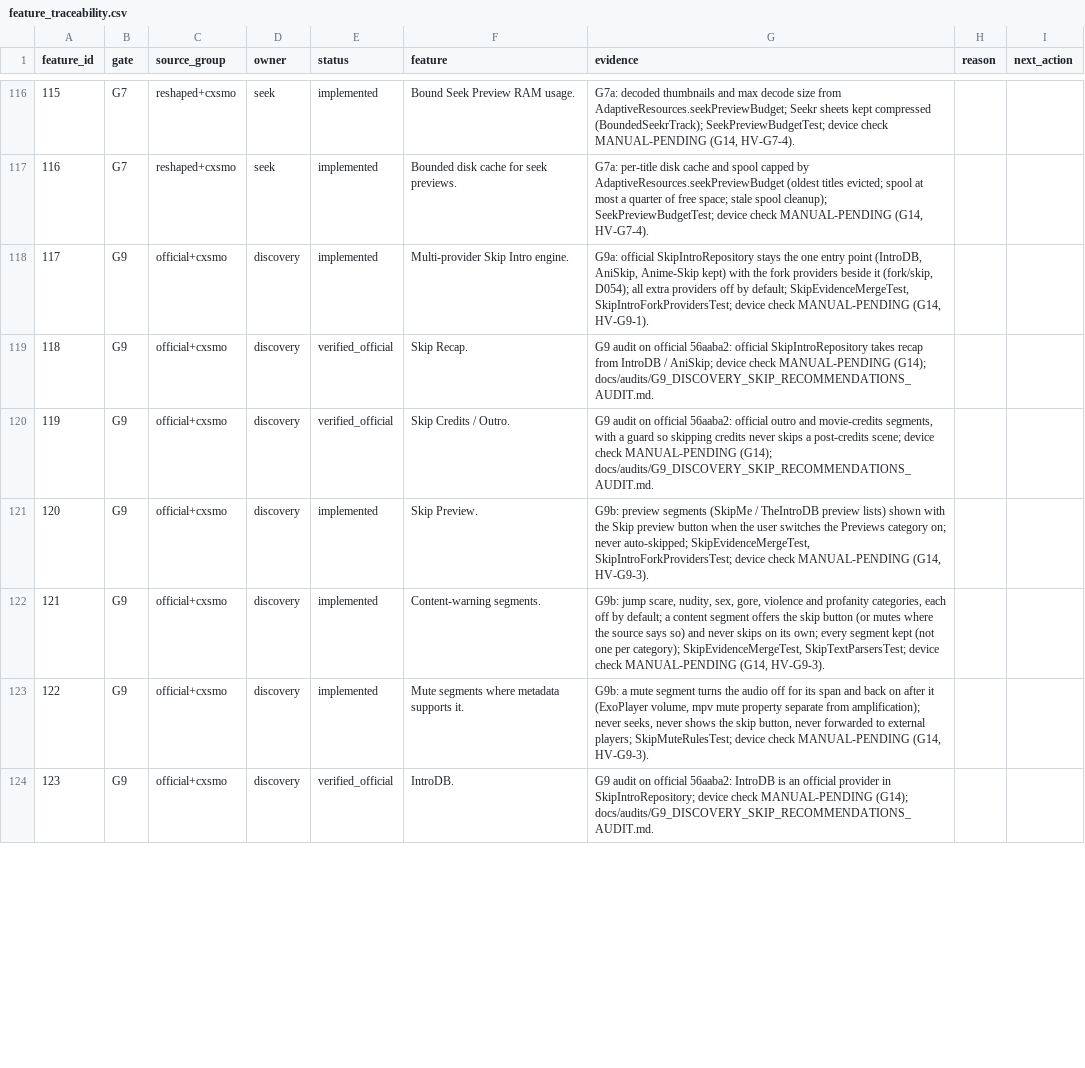
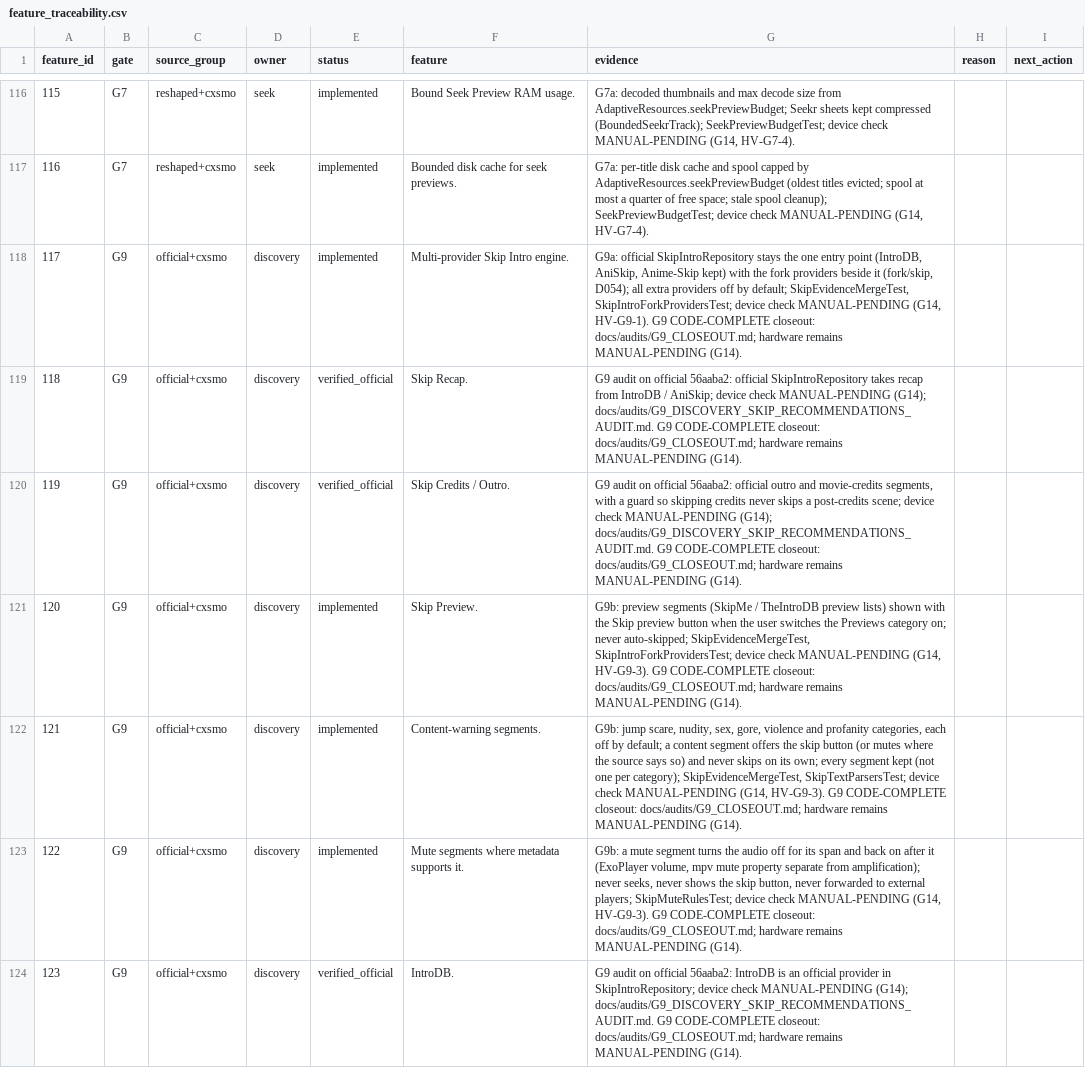
Before and after one commit to alrithy/NuvioTV, a CSV file: integration/feature_traceability.csv, drawn as a sheet; only a part is shown, gaps mark what is left out; the diff covers the shown part only.

Commit message:
chore(governance): close G9 as code-complete and activate G10

```diff
--- a/integration/feature_traceability.csv
+++ b/integration/feature_traceability.csv
@@ -117,8 +117,8 @@ feature_id,gate,source_group,owner,status,feature,evidence,reason,next_action
 116,G7,reshaped+cxsmo,seek,implemented,Bounded disk cache for seek previews.,"G7a: per-title disk cache and spool capped by AdaptiveResources.seekPreviewBudget (oldest titles evicted; spool at most a quarter of free space; stale spool cleanup); SeekPreviewBudgetTest; device check MANUAL-PENDING (G14, HV-G7-4).",,
-117,G9,official+cxsmo,discovery,implemented,Multi-provider Skip Intro engine.,"G9a: official SkipIntroRepository stays the one entry point (IntroDB, AniSkip, Anime-Skip kept) with the fork providers beside it (fork/skip, D054); all extra providers off by default; SkipEvidenceMergeTest, SkipIntroForkProvidersTest; device check MANUAL-PENDING (G14, HV-G9-1).",,
-118,G9,official+cxsmo,discovery,verified_official,Skip Recap.,"G9 audit on official 56aaba2: official SkipIntroRepository takes recap from IntroDB / AniSkip; device check MANUAL-PENDING (G14); docs/audits/G9_DISCOVERY_SKIP_RECOMMENDATIONS_AUDIT.md.",,
-119,G9,official+cxsmo,discovery,verified_official,Skip Credits / Outro.,"G9 audit on official 56aaba2: official outro and movie-credits segments, with a guard so skipping credits never skips a post-credits scene; device check MANUAL-PENDING (G14); docs/audits/G9_DISCOVERY_SKIP_RECOMMENDATIONS_AUDIT.md.",,
-120,G9,official+cxsmo,discovery,implemented,Skip Preview.,"G9b: preview segments (SkipMe / TheIntroDB preview lists) shown with the Skip preview button when the user switches the Previews category on; never auto-skipped; SkipEvidenceMergeTest, SkipIntroForkProvidersTest; device check MANUAL-PENDING (G14, HV-G9-3).",,
-121,G9,official+cxsmo,discovery,implemented,Content-warning segments.,"G9b: jump scare, nudity, sex, gore, violence and profanity categories, each off by default; a content segment offers the skip button (or mutes where the source says so) and never skips on its own; every segment kept (not one per category); SkipEvidenceMergeTest, SkipTextParsersTest; device check MANUAL-PENDING (G14, HV-G9-3).",,
-122,G9,official+cxsmo,discovery,implemented,Mute segments where metadata supports it.,"G9b: a mute segment turns the audio off for its span and back on after it (ExoPlayer volume, mpv mute property separate from amplification); never seeks, never shows the skip button, never forwarded to external players; SkipMuteRulesTest; device check MANUAL-PENDING (G14, HV-G9-3).",,
-123,G9,official+cxsmo,discovery,verified_official,IntroDB.,"G9 audit on official 56aaba2: IntroDB is an official provider in SkipIntroRepository; device check MANUAL-PENDING (G14); docs/audits/G9_DISCOVERY_SKIP_RECOMMENDATIONS_AUDIT.md.",,
+117,G9,official+cxsmo,discovery,implemented,Multi-provider Skip Intro engine.,"G9a: official SkipIntroRepository stays the one entry point (IntroDB, AniSkip, Anime-Skip kept) with the fork providers beside it (fork/skip, D054); all extra providers off by default; SkipEvidenceMergeTest, SkipIntroForkProvidersTest; device check MANUAL-PENDING (G14, HV-G9-1). G9 CODE-COMPLETE closeout: docs/audits/G9_CLOSEOUT.md; hardware remains MANUAL-PENDING (G14).",,
+118,G9,official+cxsmo,discovery,verified_official,Skip Recap.,G9 audit on official 56aaba2: official SkipIntroRepository takes recap from IntroDB / AniSkip; device check MANUAL-PENDING (G14); docs/audits/G9_DISCOVERY_SKIP_RECOMMENDATIONS_AUDIT.md. G9 CODE-COMPLETE closeout: docs/audits/G9_CLOSEOUT.md; hardware remains MANUAL-PENDING (G14).,,
+119,G9,official+cxsmo,discovery,verified_official,Skip Credits / Outro.,"G9 audit on official 56aaba2: official outro and movie-credits segments, with a guard so skipping credits never skips a post-credits scene; device check MANUAL-PENDING (G14); docs/audits/G9_DISCOVERY_SKIP_RECOMMENDATIONS_AUDIT.md. G9 CODE-COMPLETE closeout: docs/audits/G9_CLOSEOUT.md; hardware remains MANUAL-PENDING (G14).",,
+120,G9,official+cxsmo,discovery,implemented,Skip Preview.,"G9b: preview segments (SkipMe / TheIntroDB preview lists) shown with the Skip preview button when the user switches the Previews category on; never auto-skipped; SkipEvidenceMergeTest, SkipIntroForkProvidersTest; device check MANUAL-PENDING (G14, HV-G9-3). G9 CODE-COMPLETE closeout: docs/audits/G9_CLOSEOUT.md; hardware remains MANUAL-PENDING (G14).",,
+121,G9,official+cxsmo,discovery,implemented,Content-warning segments.,"G9b: jump scare, nudity, sex, gore, violence and profanity categories, each off by default; a content segment offers the skip button (or mutes where the source says so) and never skips on its own; every segment kept (not one per category); SkipEvidenceMergeTest, SkipTextParsersTest; device check MANUAL-PENDING (G14, HV-G9-3). G9 CODE-COMPLETE closeout: docs/audits/G9_CLOSEOUT.md; hardware remains MANUAL-PENDING (G14).",,
+122,G9,official+cxsmo,discovery,implemented,Mute segments where metadata supports it.,"G9b: a mute segment turns the audio off for its span and back on after it (ExoPlayer volume, mpv mute property separate from amplification); never seeks, never shows the skip button, never forwarded to external players; SkipMuteRulesTest; device check MANUAL-PENDING (G14, HV-G9-3). G9 CODE-COMPLETE closeout: docs/audits/G9_CLOSEOUT.md; hardware remains MANUAL-PENDING (G14).",,
+123,G9,official+cxsmo,discovery,verified_official,IntroDB.,G9 audit on official 56aaba2: IntroDB is an official provider in SkipIntroRepository; device check MANUAL-PENDING (G14); docs/audits/G9_DISCOVERY_SKIP_RECOMMENDATIONS_AUDIT.md. G9 CODE-COMPLETE closeout: docs/audits/G9_CLOSEOUT.md; hardware remains MANUAL-PENDING (G14).,,
```
Also changed, not shown: 44 edited cells elsewhere in this file, 5 other files.
